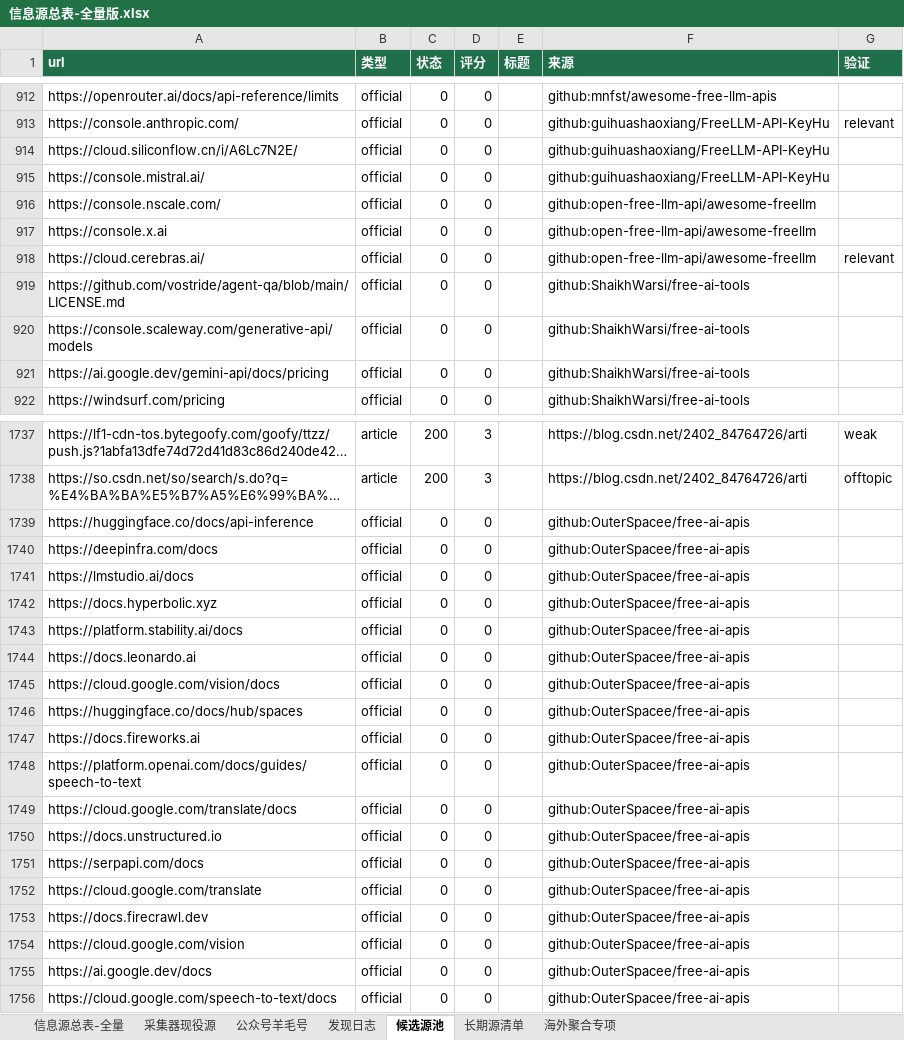
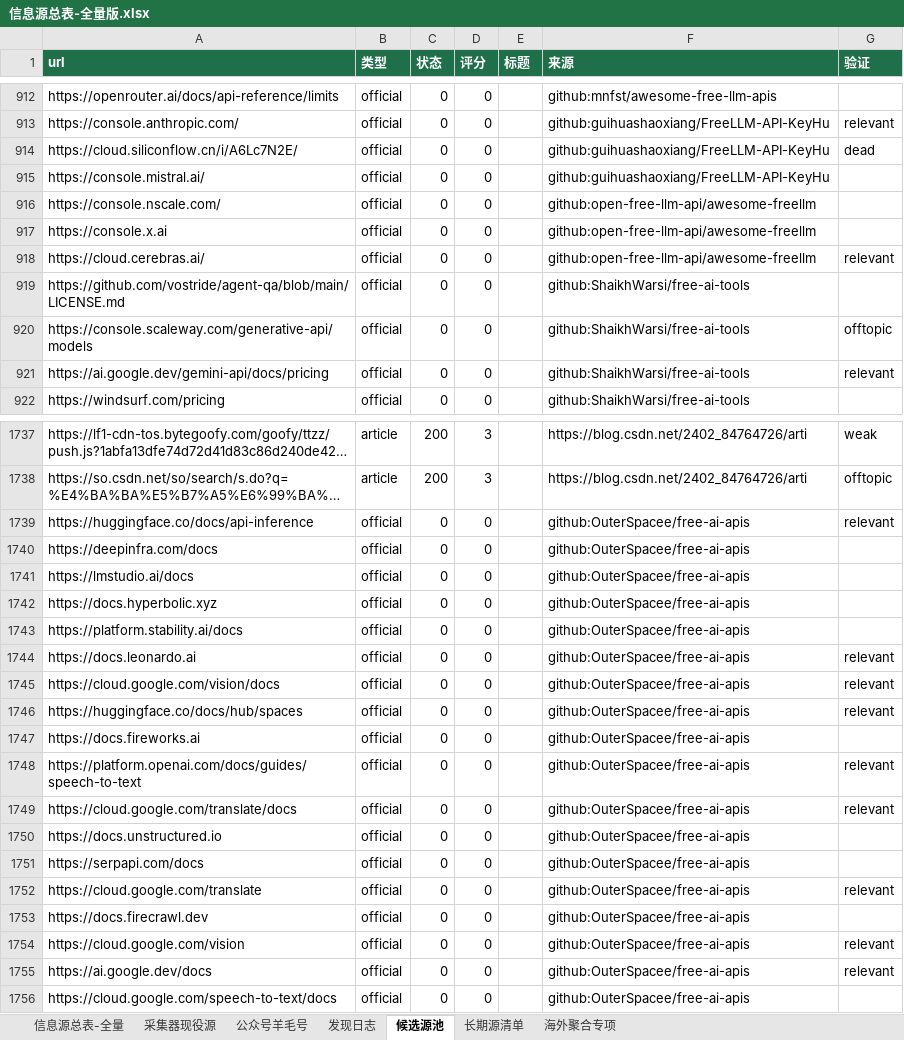
Before and after one commit to KJAI123/tokenmost, an Excel workbook: data-research/信息源总表-全量版.xlsx, sheet 候选源池, drawn as a sheet; only a part is shown, gaps mark what is left out; long unchanged cells end in …; values as stored, in another font and other column widths than the file's, no borders; the diff covers the shown part only; the diff names each change by its address in the sheet, - before the commit and + after, or states it on an @@ line.

```diff
--- a/data-research/信息源总表-全量版.xlsx (sheet 候选源池)
+++ b/data-research/信息源总表-全量版.xlsx (sheet 候选源池)
-G914 (验证): (empty)
+G914 (验证): dead
-G920 (验证): (empty)
+G920 (验证): offtopic
-G921 (验证): (empty)
+G921 (验证): relevant
-G1739 (验证): (empty)
+G1739 (验证): relevant
-G1744:G1746 (验证): (empty)
+G1744:G1746 (验证): relevant
-G1748:G1749 (验证): (empty)
+G1748:G1749 (验证): relevant
-G1752 (验证): (empty)
+G1752 (验证): relevant
-G1754:G1755 (验证): (empty)
+G1754:G1755 (验证): relevant
```
Also changed, not shown: 12 edited cells elsewhere in this sheet, sheet 信息源总表-全量, sheet 公众号羊毛号, sheet 发现日志, 13 other files.
